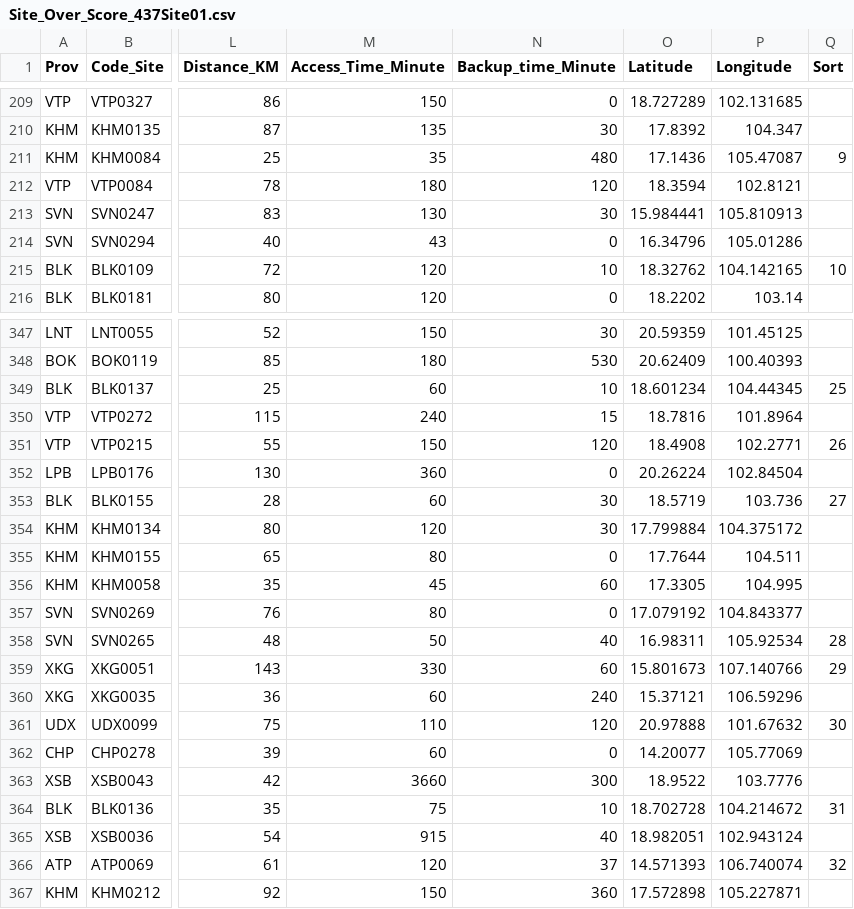
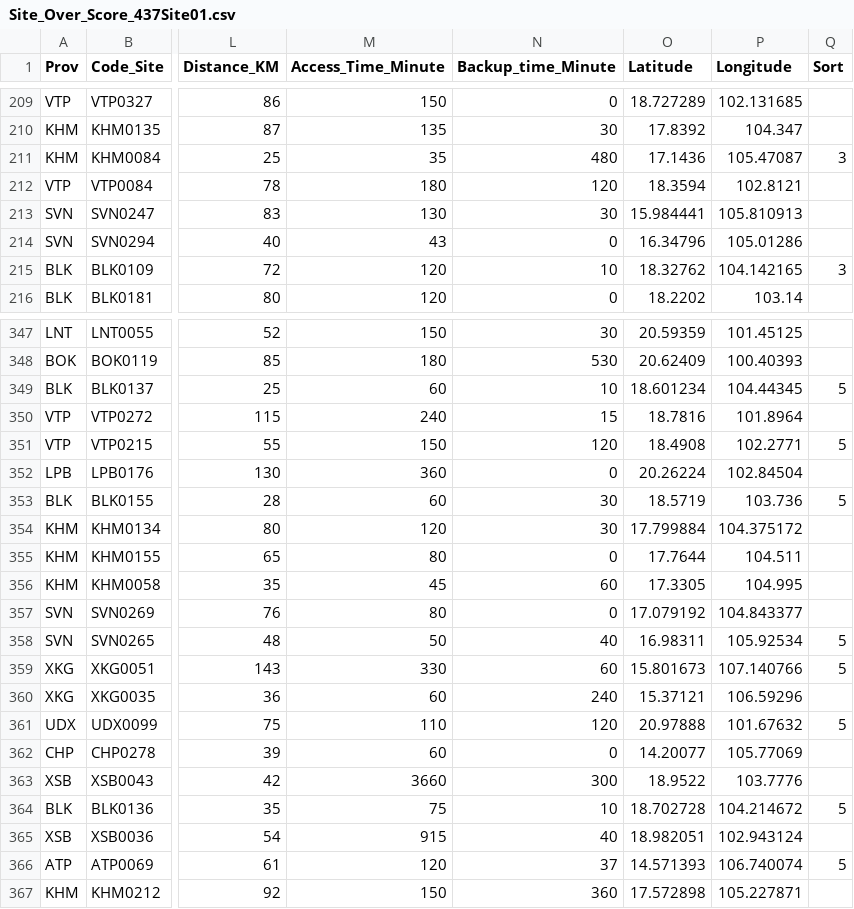
Before and after one commit to Thongai/coding_numpy, a CSV file: Site_Over_Score_437Site01.csv, drawn as a sheet; only a part is shown, gaps mark what is left out; the diff covers the shown part only; the diff names each change by its address in the sheet, - before the commit and + after, or states it on an @@ line.

Commit message:
Add files via upload

```diff
--- a/Site_Over_Score_437Site01.csv
+++ b/Site_Over_Score_437Site01.csv
-Q211 (Sort): 9
+Q211 (Sort): 3
-Q215 (Sort): 10
+Q215 (Sort): 3
-Q349 (Sort): 25
+Q349 (Sort): 5
-Q351 (Sort): 26
+Q351 (Sort): 5
-Q353 (Sort): 27
+Q353 (Sort): 5
-Q358 (Sort): 28
+Q358 (Sort): 5
-Q359 (Sort): 29
+Q359 (Sort): 5
-Q361 (Sort): 30
+Q361 (Sort): 5
-Q364 (Sort): 31
+Q364 (Sort): 5
-Q366 (Sort): 32
+Q366 (Sort): 5
```
Also changed, not shown: 39 edited cells elsewhere in this file.
